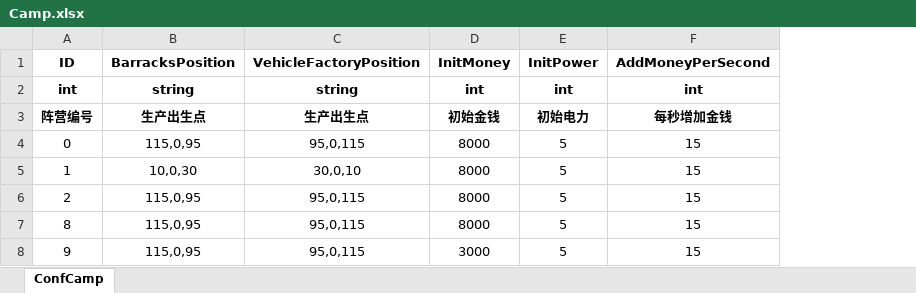
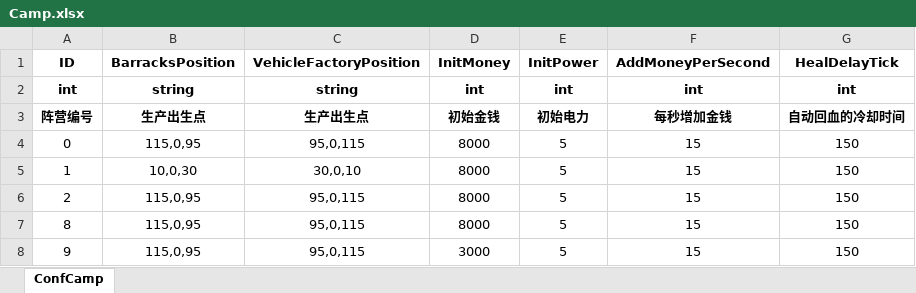
Before and after one commit to ZiglerOllydbg/ra2, an Excel workbook: config/excel/Camp.xlsx, sheet ConfCamp, drawn as a sheet; values as stored, in another font and other column widths than the file's, no borders; the diff names each change by its address in the sheet, - before the commit and + after, or states it on an @@ line.

```diff
--- a/config/excel/Camp.xlsx (sheet ConfCamp)
+++ b/config/excel/Camp.xlsx (sheet ConfCamp)
+column G (HealDelayTick), rows 2-8: int | 自动回血的冷却时间 | 150 | 150 | 150 | 150 | 150
```
Also changed, not shown: config/excel/Building.xlsx, config/excel/Unit.xlsx, 11 other files.
